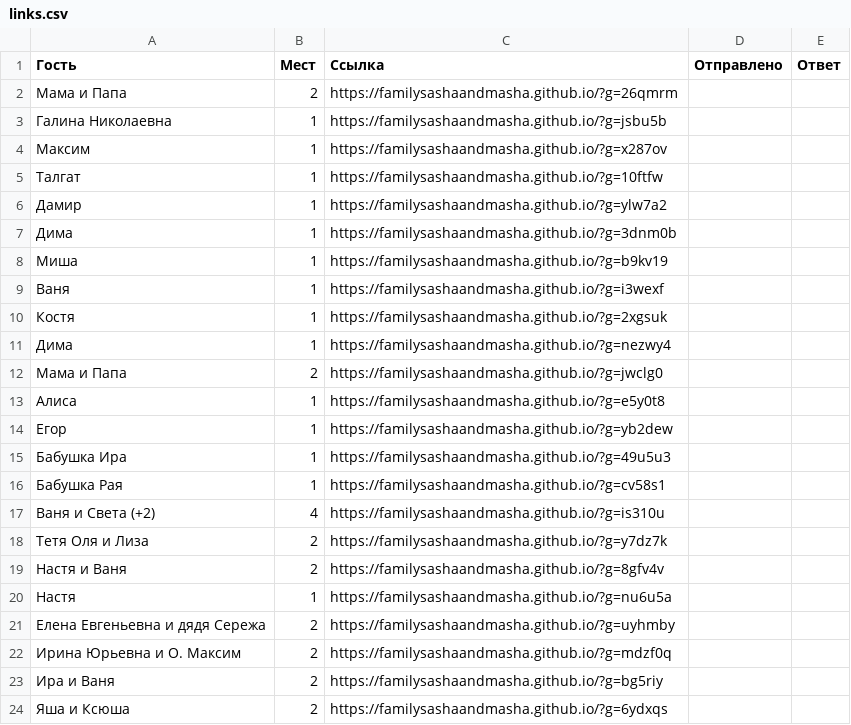
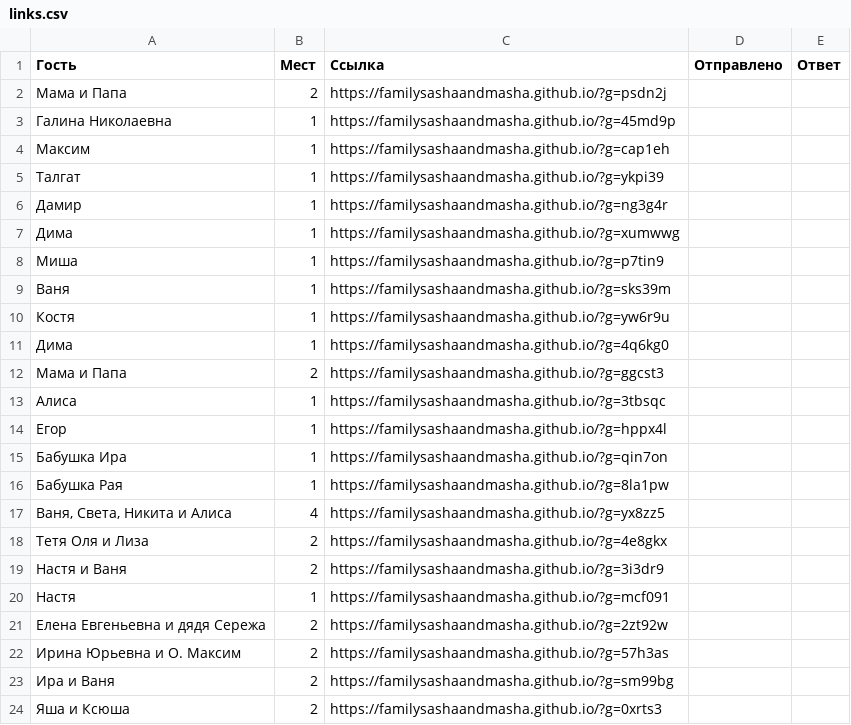
Before and after one commit to familysashaandmasha/familysashaandmasha.github.io, a CSV file: site/links.csv, drawn as a sheet.

```diff
--- a/site/links.csv
+++ b/site/links.csv
@@ -1,24 +1,24 @@
 Гость;Мест;Ссылка;Отправлено;Ответ
-Мама и Папа;2;https://familysashaandmasha.github.io/?g=26qmrm;;
-Галина Николаевна;1;https://familysashaandmasha.github.io/?g=jsbu5b;;
-Максим;1;https://familysashaandmasha.github.io/?g=x287ov;;
-Талгат;1;https://familysashaandmasha.github.io/?g=10ftfw;;
-Дамир;1;https://familysashaandmasha.github.io/?g=ylw7a2;;
-Дима;1;https://familysashaandmasha.github.io/?g=3dnm0b;;
-Миша;1;https://familysashaandmasha.github.io/?g=b9kv19;;
-Ваня;1;https://familysashaandmasha.github.io/?g=i3wexf;;
-Костя;1;https://familysashaandmasha.github.io/?g=2xgsuk;;
-Дима;1;https://familysashaandmasha.github.io/?g=nezwy4;;
-Мама и Папа;2;https://familysashaandmasha.github.io/?g=jwclg0;;
-Алиса;1;https://familysashaandmasha.github.io/?g=e5y0t8;;
-Егор;1;https://familysashaandmasha.github.io/?g=yb2dew;;
-Бабушка Ира;1;https://familysashaandmasha.github.io/?g=49u5u3;;
-Бабушка Рая;1;https://familysashaandmasha.github.io/?g=cv58s1;;
-Ваня и Света (+2);4;https://familysashaandmasha.github.io/?g=is310u;;
-Тетя Оля и Лиза;2;https://familysashaandmasha.github.io/?g=y7dz7k;;
-Настя и Ваня;2;https://familysashaandmasha.github.io/?g=8gfv4v;;
-Настя;1;https://familysashaandmasha.github.io/?g=nu6u5a;;
-Елена Евгеньевна и дядя Сережа;2;https://familysashaandmasha.github.io/?g=uyhmby;;
-Ирина Юрьевна и О. Максим;2;https://familysashaandmasha.github.io/?g=mdzf0q;;
-Ира и Ваня;2;https://familysashaandmasha.github.io/?g=bg5riy;;
-Яша и Ксюша;2;https://familysashaandmasha.github.io/?g=6ydxqs;;
+Мама и Папа;2;https://familysashaandmasha.github.io/?g=psdn2j;;
+Галина Николаевна;1;https://familysashaandmasha.github.io/?g=45md9p;;
+Максим;1;https://familysashaandmasha.github.io/?g=cap1eh;;
+Талгат;1;https://familysashaandmasha.github.io/?g=ykpi39;;
+Дамир;1;https://familysashaandmasha.github.io/?g=ng3g4r;;
+Дима;1;https://familysashaandmasha.github.io/?g=xumwwg;;
+Миша;1;https://familysashaandmasha.github.io/?g=p7tin9;;
+Ваня;1;https://familysashaandmasha.github.io/?g=sks39m;;
+Костя;1;https://familysashaandmasha.github.io/?g=yw6r9u;;
+Дима;1;https://familysashaandmasha.github.io/?g=4q6kg0;;
+Мама и Папа;2;https://familysashaandmasha.github.io/?g=ggcst3;;
+Алиса;1;https://familysashaandmasha.github.io/?g=3tbsqc;;
+Егор;1;https://familysashaandmasha.github.io/?g=hppx4l;;
+Бабушка Ира;1;https://familysashaandmasha.github.io/?g=qin7on;;
+Бабушка Рая;1;https://familysashaandmasha.github.io/?g=8la1pw;;
+Ваня, Света, Никита и Алиса;4;https://familysashaandmasha.github.io/?g=yx8zz5;;
+Тетя Оля и Лиза;2;https://familysashaandmasha.github.io/?g=4e8gkx;;
+Настя и Ваня;2;https://familysashaandmasha.github.io/?g=3i3dr9;;
+Настя;1;https://familysashaandmasha.github.io/?g=mcf091;;
+Елена Евгеньевна и дядя Сережа;2;https://familysashaandmasha.github.io/?g=2zt92w;;
+Ирина Юрьевна и О. Максим;2;https://familysashaandmasha.github.io/?g=57h3as;;
+Ира и Ваня;2;https://familysashaandmasha.github.io/?g=sm99bg;;
+Яша и Ксюша;2;https://familysashaandmasha.github.io/?g=0xrts3;;
```
Also changed, not shown: 2 other files.
